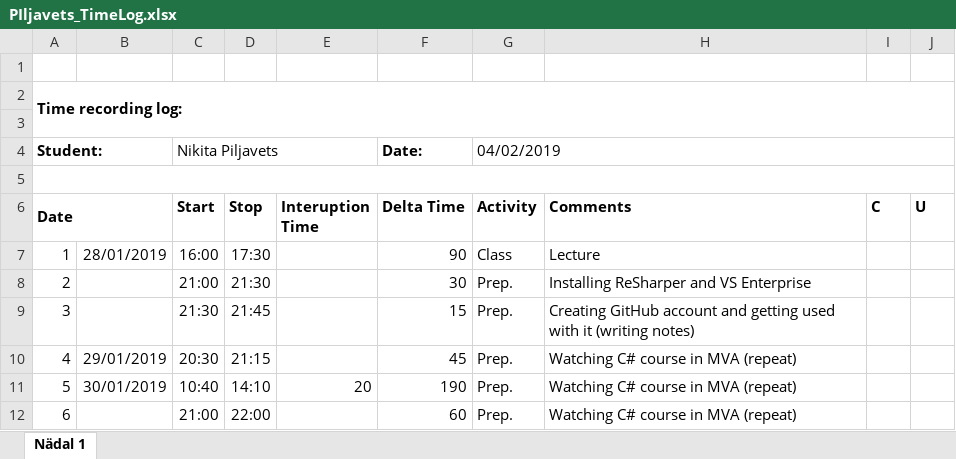
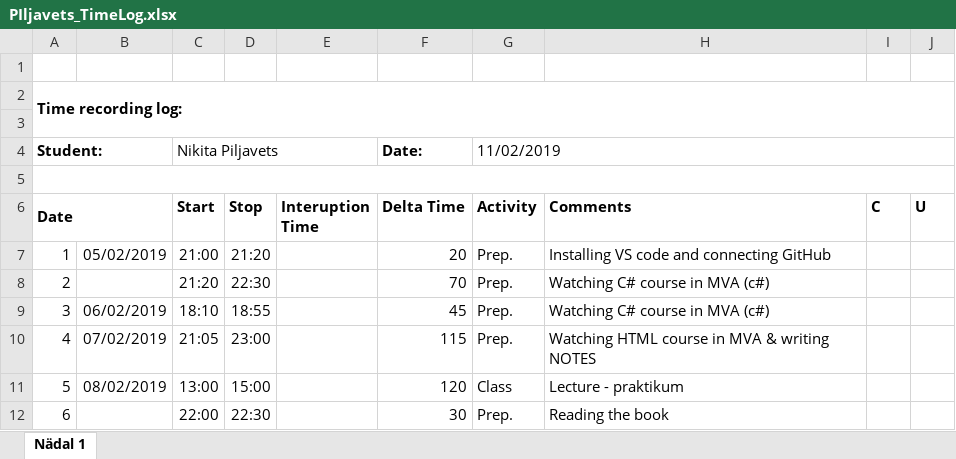
Before and after one commit to nipilj/ISA-2-, an Excel workbook: PIljavets_TimeLog.xlsx, sheet Nädal 1, drawn as a sheet; only a part is shown; values as stored, in another font and other column widths than the file's, no borders; the diff covers the shown part only; the diff names each change by its address in the sheet, - before the commit and + after, or states it on an @@ line.

```diff
--- a/PIljavets_TimeLog.xlsx (sheet Nädal 1)
+++ b/PIljavets_TimeLog.xlsx (sheet Nädal 1)
-G4 (Activity): 04/02/2019
+G4 (Activity): 11/02/2019
-B7: 28/01/2019
+B7: 05/02/2019
-C7 (Start): 16:00
+C7 (Start): 21:00
-D7 (Stop): 17:30
+D7 (Stop): 21:20
-F7 (Delta Time): 90
+F7 (Delta Time): 20
-G7 (Activity): Class
+G7 (Activity): Prep.
-H7 (Comments): Lecture
+H7 (Comments): Installing VS code and connecting GitHub
-C8 (Start): 21:00
+C8 (Start): 21:20
-D8 (Stop): 21:30
+D8 (Stop): 22:30
-F8 (Delta Time): 30
+F8 (Delta Time): 70
-H8 (Comments): Installing ReSharper and VS Enterprise
+H8 (Comments): Watching C# course in MVA (c#)
-B9: (empty)
+B9: 06/02/2019
-C9 (Start): 21:30
+C9 (Start): 18:10
-D9 (Stop): 21:45
+D9 (Stop): 18:55
-F9 (Delta Time): 15
+F9 (Delta Time): 45
-H9 (Comments): Creating GitHub account and getting used with it (writing notes)
+H9 (Comments): Watching C# course in MVA (c#)
-B10: 29/01/2019
+B10: 07/02/2019
-C10 (Start): 20:30
+C10 (Start): 21:05
-D10 (Stop): 21:15
+D10 (Stop): 23:00
-F10 (Delta Time): 45
+F10 (Delta Time): 115
-H10 (Comments): Watching C# course in MVA (repeat)
+H10 (Comments): Watching HTML course in MVA & writing NOTES
-B11: 30/01/2019
+B11: 08/02/2019
-C11 (Start): 10:40
+C11 (Start): 13:00
-D11 (Stop): 14:10
+D11 (Stop): 15:00
-E11 (Interuption Time): 20
+E11 (Interuption Time): (empty)
-F11 (Delta Time): 190
+F11 (Delta Time): 120
-G11 (Activity): Prep.
+G11 (Activity): Class
-H11 (Comments): Watching C# course in MVA (repeat)
+H11 (Comments): Lecture - praktikum
-C12 (Start): 21:00
+C12 (Start): 22:00
-D12 (Stop): 22:00
+D12 (Stop): 22:30
-F12 (Delta Time): 60
+F12 (Delta Time): 30
-H12 (Comments): Watching C# course in MVA (repeat)
+H12 (Comments): Reading the book
```
Also changed, not shown: 21 edited cells, cell formats and merged cells elsewhere in this sheet, 2 other files.
